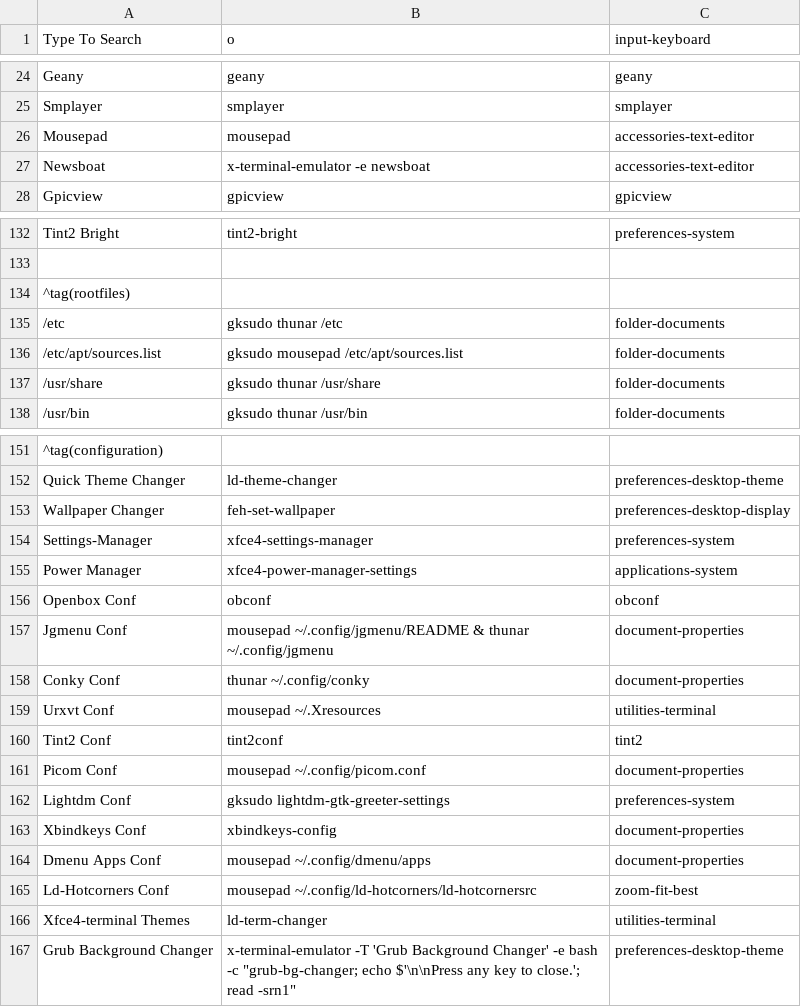
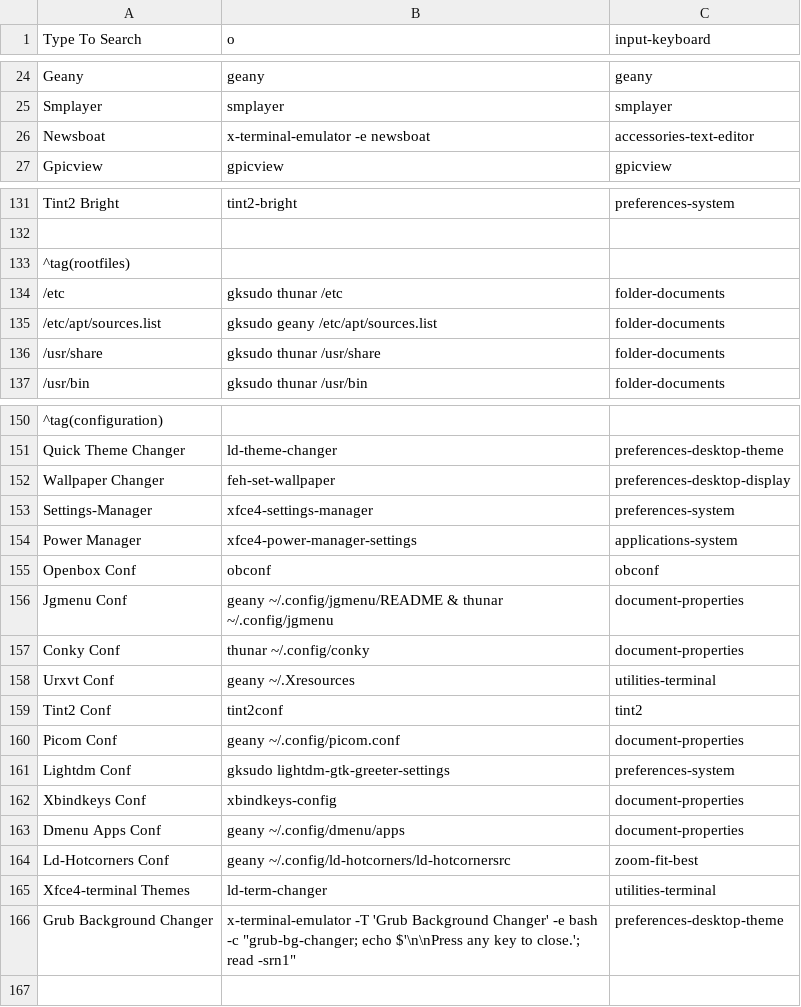
Before and after one commit to sleekmason/Lilidog-i386, a CSV file: config/includes.chroot_after_packages/etc/skel/.config/jgmenu/jgmenu.bak/mymenu.csv, drawn as a sheet; only a part is shown, gaps mark what is left out.

Commit message:
Make geany primary, removed mousepad

```diff
--- a/config/includes.chroot_after_packages/etc/skel/.config/jgmenu/jgmenu.bak/mymenu.csv
+++ b/config/includes.chroot_after_packages/etc/skel/.config/jgmenu/jgmenu.bak/mymenu.csv
@@ -25,3 +25,2 @@ Geany,              geany,	                       geany
 Smplayer,           smplayer,                          smplayer
-Mousepad,           mousepad,                          accessories-text-editor
 Newsboat,           x-terminal-emulator -e newsboat,   accessories-text-editor
@@ -135,3 +134,3 @@ Tint2 Bright,          tint2-bright,                                  preference
 /etc,                     gksudo thunar /etc,                     folder-documents
-/etc/apt/sources.list,    gksudo mousepad /etc/apt/sources.list,  folder-documents
+/etc/apt/sources.list,    gksudo geany /etc/apt/sources.list,  folder-documents
 /usr/share,               gksudo thunar /usr/share,               folder-documents
@@ -156,11 +155,11 @@ Power Manager,            xfce4-power-manager-settings,
 Openbox Conf,             obconf,                                                               obconf
-Jgmenu Conf,              mousepad ~/.config/jgmenu/README & thunar ~/.config/jgmenu,           document-properties
+Jgmenu Conf,              geany ~/.config/jgmenu/README & thunar ~/.config/jgmenu,           document-properties
 Conky Conf,               thunar ~/.config/conky,                                               document-properties
-Urxvt Conf,               mousepad ~/.Xresources,                                               utilities-terminal
+Urxvt Conf,               geany ~/.Xresources,                                               utilities-terminal
 Tint2 Conf,               tint2conf,                                                            tint2
-Picom Conf,               mousepad ~/.config/picom.conf,                                        document-properties
+Picom Conf,               geany ~/.config/picom.conf,                                        document-properties
 Lightdm Conf,             gksudo lightdm-gtk-greeter-settings,                                  preferences-system
 Xbindkeys Conf,           xbindkeys-config,                                                     document-properties
-Dmenu Apps Conf,          mousepad ~/.config/dmenu/apps,                                        document-properties
-Ld-Hotcorners Conf,       mousepad ~/.config/ld-hotcorners/ld-hotcornersrc,                     zoom-fit-best
+Dmenu Apps Conf,          geany ~/.config/dmenu/apps,                                        document-properties
+Ld-Hotcorners Conf,       geany ~/.config/ld-hotcorners/ld-hotcornersrc,                     zoom-fit-best
 Xfce4-terminal Themes,    ld-term-changer,                                                      utilities-terminal
```
Also changed, not shown: config/includes.chroot_after_packages/etc/skel/.config/jgmenu/mymenu.csv, 5 other files.
